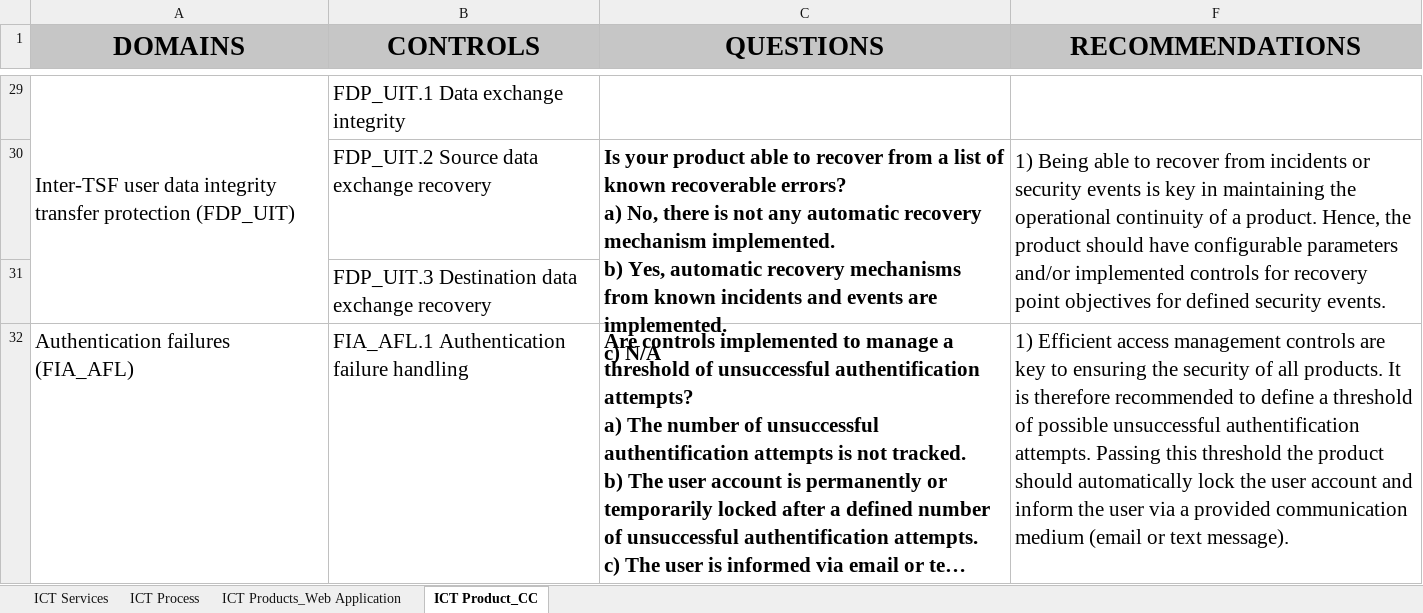
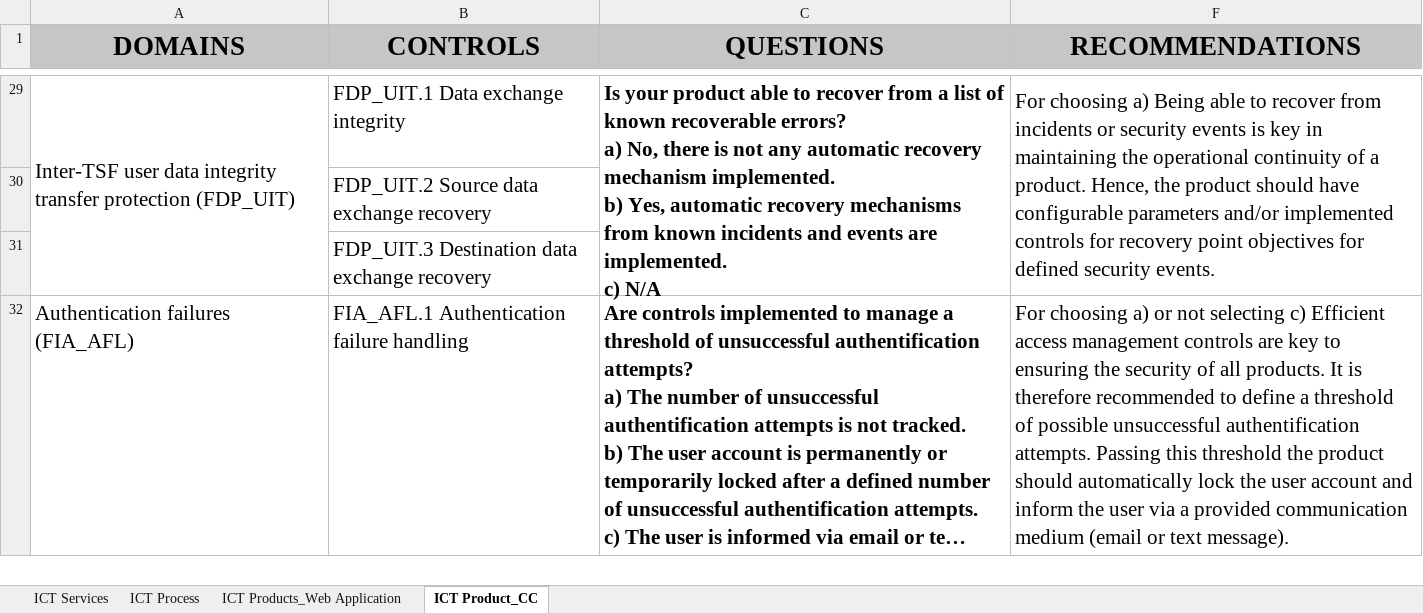
Before and after one commit to NC3-LU/coral-project, an Excel workbook: assets/docs/Evaluation Questionnaire.xlsx, sheet ICT Product_CC, drawn as a sheet; only a part is shown, gaps mark what is left out; long unchanged cells end in …; values as stored, in another font and other column widths than the file's, no borders; ↵ is a line break in a cell; the diff covers the shown part only; the diff names each change by its address in the sheet, - before the commit and + after, or states it on an @@ line.

Commit message:
Add files via upload
updated Evaluation questionnaire with missing domain under the product_cc questions

```diff
--- a/assets/docs/Evaluation Questionnaire.xlsx (sheet ICT Product_CC)
+++ b/assets/docs/Evaluation Questionnaire.xlsx (sheet ICT Product_CC)
-C29 (QUESTIONS): (empty)
+C29 (QUESTIONS): Is your product able to recover from a list of known recoverable errors? ↵ a) No, there is not any automatic recovery mechanism implemented. ↵ b) Yes, automatic recovery mechanisms from known incidents and events are implemented. ↵ c) N/A
+C29:C31 merged
-F29 (RECOMMENDATIONS): (empty)
+F29 (RECOMMENDATIONS): For choosing a) Being able to recover from incidents or security events is key in maintaining the operational continuity of a product. Hence, the product should have configurable parameters and/or implemented controls for recovery point objectives for defined security events.
+F29:F31 merged
-C30 (QUESTIONS): Is your product able to recover from a list of known recoverable errors? ↵ a) No, there is not any automatic recovery mechanism implemented. ↵ b) Yes, automatic recovery mechanisms from known incidents and events are implemented. ↵ c) N/A
+C30 (QUESTIONS): (empty)
-C30:C31 merged
-F30 (RECOMMENDATIONS): 1) Being able to recover from incidents or security events is key in maintaining the operational continuity of a product. Hence, the product should have configurable parameters and/or implemented controls for recovery point objectives for defined security events.
+F30 (RECOMMENDATIONS): (empty)
-F30:F31 merged
-F32 (RECOMMENDATIONS): 1) Efficient access…
+F32 (RECOMMENDATIONS): For choosing a) or not selecting c) Efficient access…
```
Also changed, not shown: 45 edited cells and merged cells elsewhere in this sheet, sheet ICT Services, sheet ICT Products_Web Application, sheet ICT Process.
